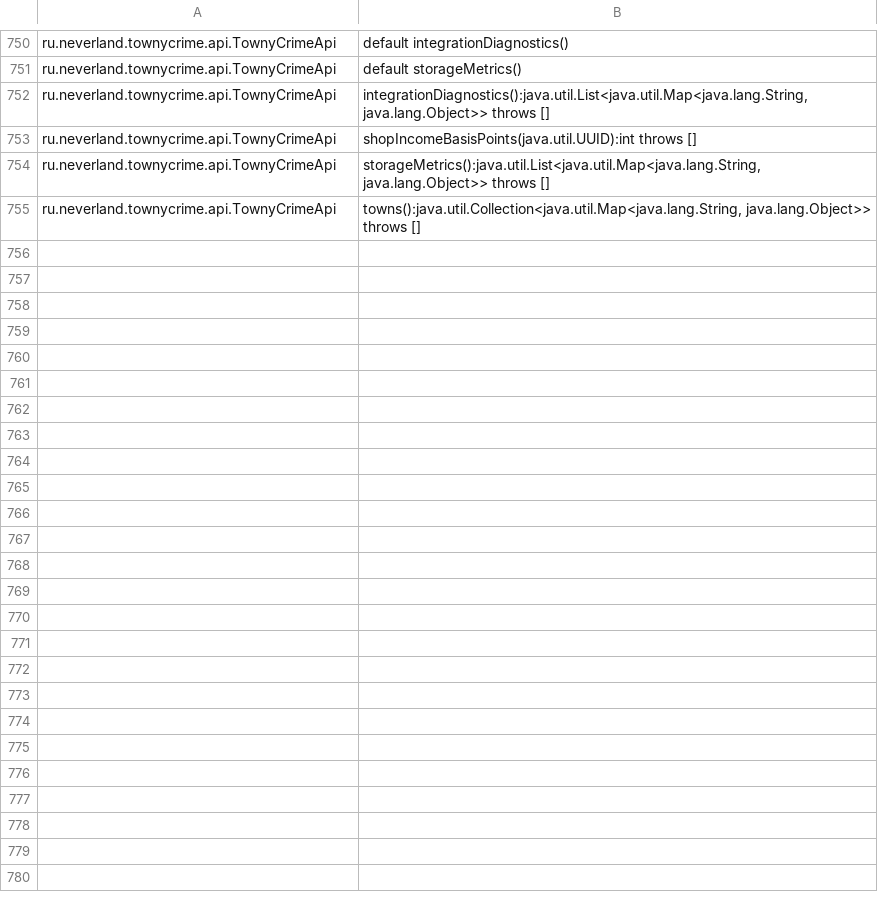
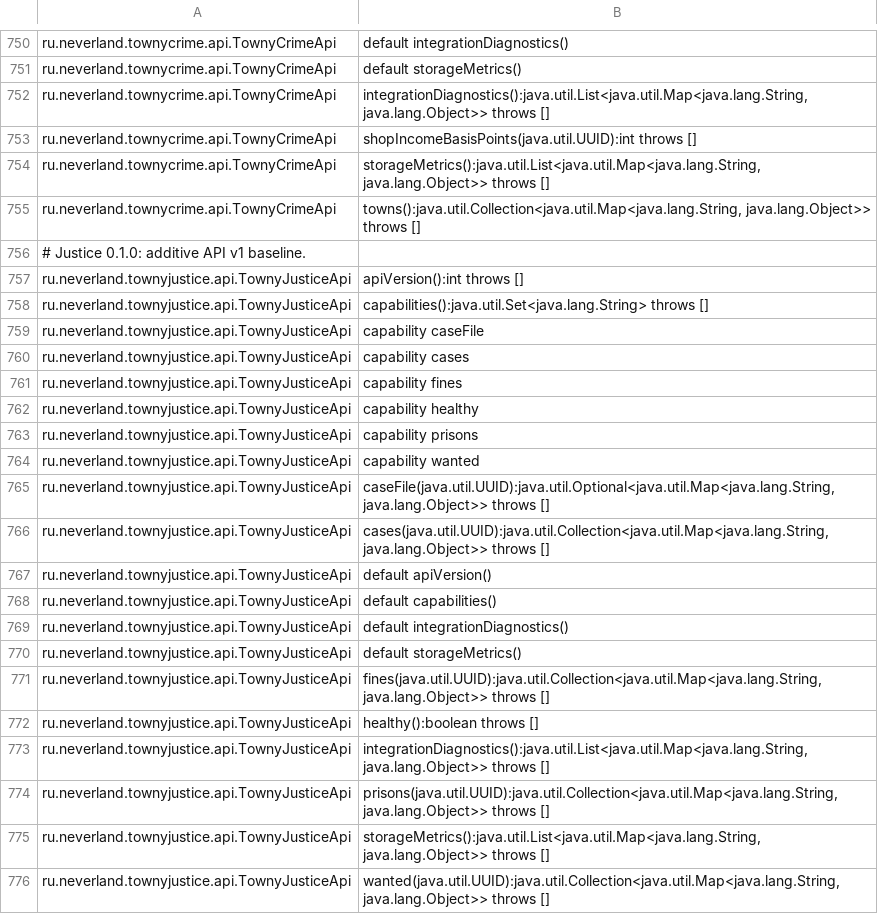
Before and after one commit to username-alexandr/Towny-Addons, a TSV file: scripts/api-v1-baseline.tsv, drawn as a sheet; only a part is shown, gaps mark what is left out.

Commit message:
Add municipal justice, native Towny jails and durable bounty escrow (0.30.0)

```diff
--- a/scripts/api-v1-baseline.tsv
+++ b/scripts/api-v1-baseline.tsv
@@ -755 +755,22 @@ ru.neverland.townycrime.api.TownyCrimeApi	storageMetrics():java.util.List<java.u
 ru.neverland.townycrime.api.TownyCrimeApi	towns():java.util.Collection<java.util.Map<java.lang.String, java.lang.Object>> throws []
+# Justice 0.1.0: additive API v1 baseline.
+ru.neverland.townyjustice.api.TownyJusticeApi	apiVersion():int throws []
+ru.neverland.townyjustice.api.TownyJusticeApi	capabilities():java.util.Set<java.lang.String> throws []
+ru.neverland.townyjustice.api.TownyJusticeApi	capability caseFile
+ru.neverland.townyjustice.api.TownyJusticeApi	capability cases
+ru.neverland.townyjustice.api.TownyJusticeApi	capability fines
+ru.neverland.townyjustice.api.TownyJusticeApi	capability healthy
+ru.neverland.townyjustice.api.TownyJusticeApi	capability prisons
+ru.neverland.townyjustice.api.TownyJusticeApi	capability wanted
+ru.neverland.townyjustice.api.TownyJusticeApi	caseFile(java.util.UUID):java.util.Optional<java.util.Map<java.lang.String, java.lang.Object>> throws []
+ru.neverland.townyjustice.api.TownyJusticeApi	cases(java.util.UUID):java.util.Collection<java.util.Map<java.lang.String, java.lang.Object>> throws []
+ru.neverland.townyjustice.api.TownyJusticeApi	default apiVersion()
+ru.neverland.townyjustice.api.TownyJusticeApi	default capabilities()
+ru.neverland.townyjustice.api.TownyJusticeApi	default integrationDiagnostics()
+ru.neverland.townyjustice.api.TownyJusticeApi	default storageMetrics()
+ru.neverland.townyjustice.api.TownyJusticeApi	fines(java.util.UUID):java.util.Collection<java.util.Map<java.lang.String, java.lang.Object>> throws []
+ru.neverland.townyjustice.api.TownyJusticeApi	healthy():boolean throws []
+ru.neverland.townyjustice.api.TownyJusticeApi	integrationDiagnostics():java.util.List<java.util.Map<java.lang.String, java.lang.Object>> throws []
+ru.neverland.townyjustice.api.TownyJusticeApi	prisons(java.util.UUID):java.util.Collection<java.util.Map<java.lang.String, java.lang.Object>> throws []
+ru.neverland.townyjustice.api.TownyJusticeApi	storageMetrics():java.util.List<java.util.Map<java.lang.String, java.lang.Object>> throws []
+ru.neverland.townyjustice.api.TownyJusticeApi	wanted(java.util.UUID):java.util.Collection<java.util.Map<java.lang.String, java.lang.Object>> throws []
```
Also changed, not shown: 44 other files.
